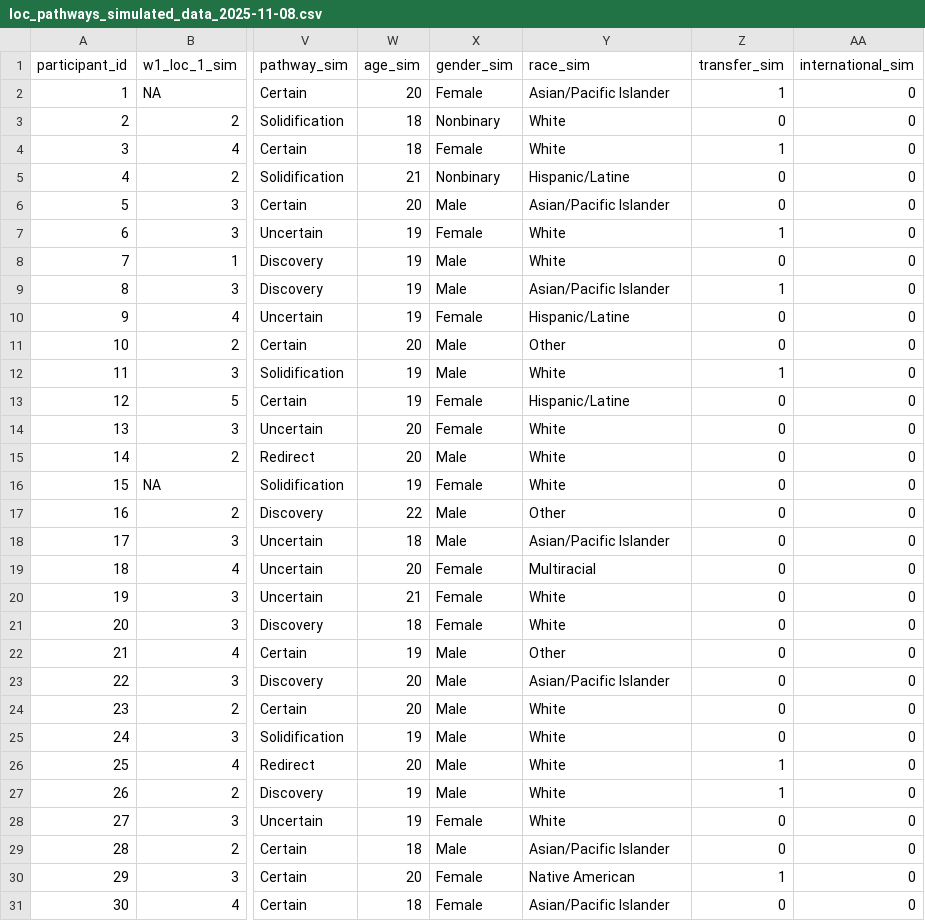
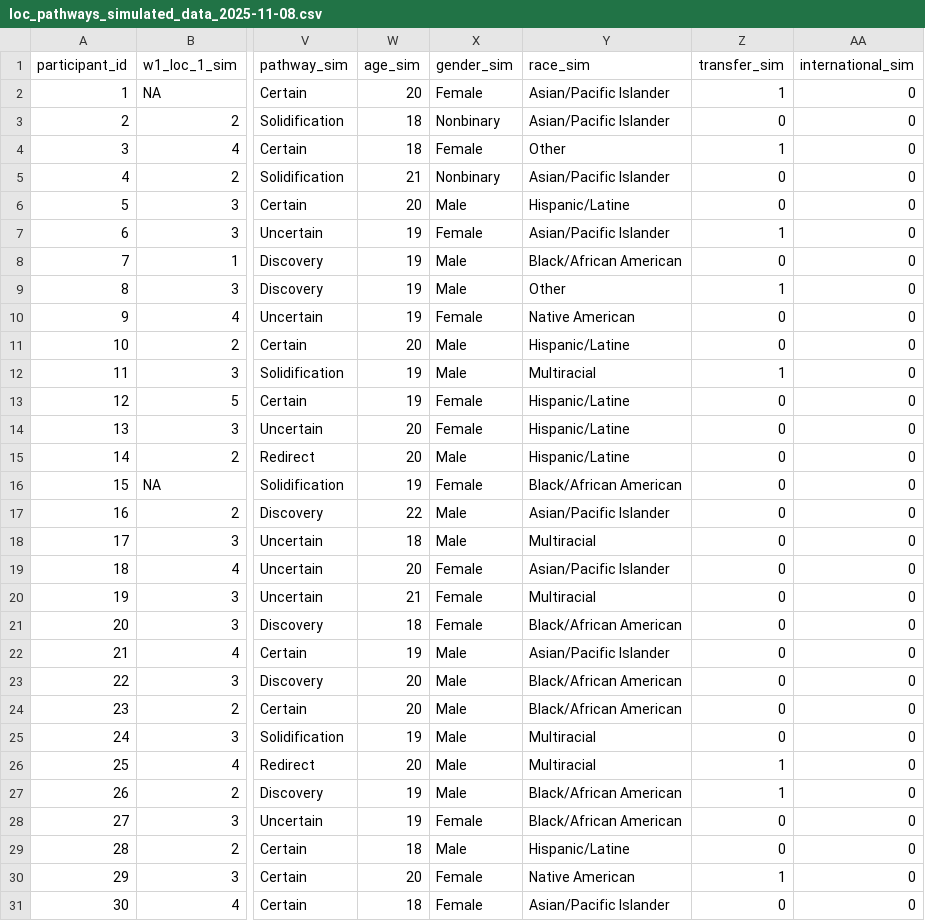
Before and after one commit to venka288/PSY_8960, a CSV file: Data/loc_pathways_simulated_data_2025-11-08.csv, drawn as a sheet; only a part is shown, gaps mark what is left out; the diff covers the shown part only; the diff names each change by its address in the sheet, - before the commit and + after, or states it on an @@ line.

Commit message:
editing race category

```diff
--- a/Data/loc_pathways_simulated_data_2025-11-08.csv
+++ b/Data/loc_pathways_simulated_data_2025-11-08.csv
-Y3 (race_sim): White
+Y3 (race_sim): Asian/Pacific Islander
-Y4 (race_sim): White
+Y4 (race_sim): Other
-Y5 (race_sim): Hispanic/Latine
+Y5 (race_sim): Asian/Pacific Islander
-Y6 (race_sim): Asian/Pacific Islander
+Y6 (race_sim): Hispanic/Latine
-Y7 (race_sim): White
+Y7 (race_sim): Asian/Pacific Islander
-Y8 (race_sim): White
+Y8 (race_sim): Black/African American
-Y9 (race_sim): Asian/Pacific Islander
+Y9 (race_sim): Other
-Y10 (race_sim): Hispanic/Latine
+Y10 (race_sim): Native American
-Y11 (race_sim): Other
+Y11 (race_sim): Hispanic/Latine
-Y12 (race_sim): White
+Y12 (race_sim): Multiracial
-Y14:Y15 (race_sim): White
+Y14:Y15 (race_sim): Hispanic/Latine
-Y16 (race_sim): White
+Y16 (race_sim): Black/African American
-Y17 (race_sim): Other
+Y17 (race_sim): Asian/Pacific Islander
-Y18 (race_sim): Asian/Pacific Islander
+Y18 (race_sim): Multiracial
-Y19 (race_sim): Multiracial
+Y19 (race_sim): Asian/Pacific Islander
-Y20 (race_sim): White
+Y20 (race_sim): Multiracial
-Y21 (race_sim): White
+Y21 (race_sim): Black/African American
-Y22 (race_sim): Other
+Y22 (race_sim): Asian/Pacific Islander
-Y23 (race_sim): Asian/Pacific Islander
+Y23 (race_sim): Black/African American
-Y24 (race_sim): White
+Y24 (race_sim): Black/African American
-Y25:Y26 (race_sim): White
+Y25:Y26 (race_sim): Multiracial
-Y27:Y28 (race_sim): White
+Y27:Y28 (race_sim): Black/African American
-Y29 (race_sim): Asian/Pacific Islander
+Y29 (race_sim): Hispanic/Latine
```
Also changed, not shown: 62 edited cells elsewhere in this file, 1 other file.
